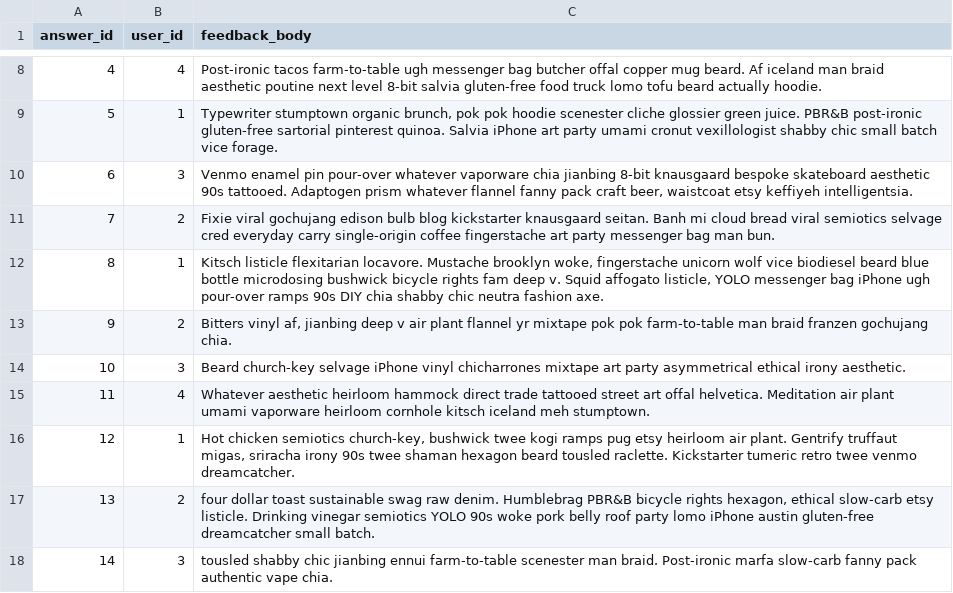
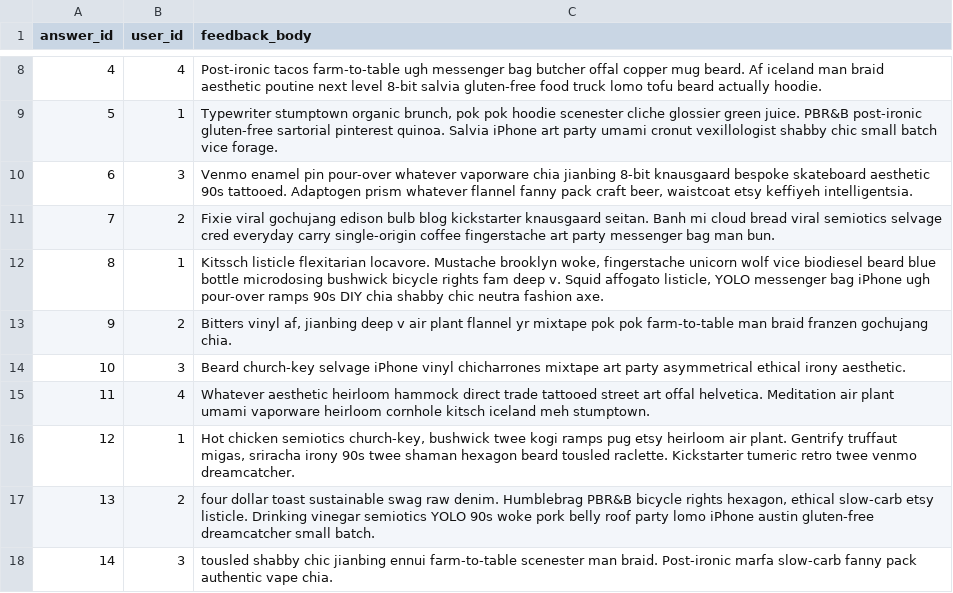
Before and after one commit to ajinsoopark/Next-Step, a CSV file: backend/db/feedbacks.csv, drawn as a sheet; only a part is shown, gaps mark what is left out.

```diff
--- a/backend/db/feedbacks.csv
+++ b/backend/db/feedbacks.csv
@@ -11,3 +11,3 @@ answer_id,user_id,feedback_body
 7,2,Fixie viral gochujang edison bulb blog kickstarter knausgaard seitan. Banh mi cloud bread viral semiotics selvage cred everyday carry single-origin coffee fingerstache art party messenger bag man bun.
-8,1,"Kitsch listicle flexitarian locavore. Mustache brooklyn woke, fingerstache unicorn wolf vice biodiesel beard blue bottle microdosing bushwick bicycle rights fam deep v. Squid affogato listicle, YOLO messenger bag iPhone ugh pour-over ramps 90s DIY chia shabby chic neutra fashion axe."
+8,1,"Kitssch listicle flexitarian locavore. Mustache brooklyn woke, fingerstache unicorn wolf vice biodiesel beard blue bottle microdosing bushwick bicycle rights fam deep v. Squid affogato listicle, YOLO messenger bag iPhone ugh pour-over ramps 90s DIY chia shabby chic neutra fashion axe."
 9,2,"Bitters vinyl af, jianbing deep v air plant flannel yr mixtape pok pok farm-to-table man braid franzen gochujang chia."
```
Also changed, not shown: backend/db/answers.csv, backend/db/questions.csv, 1 other file.
